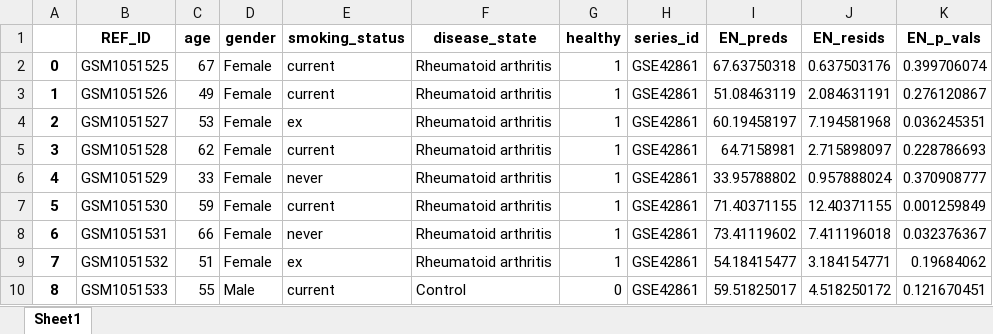
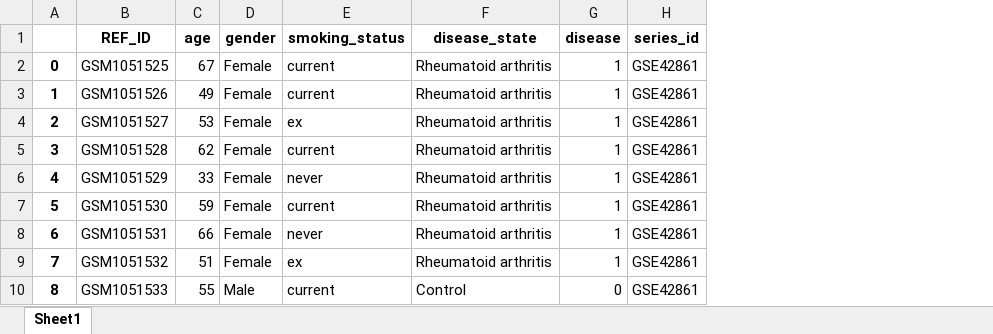
Before and after one commit to SkinnerCM/conboy-laboratory, an Excel workbook: dnam-clocks/mFSS-clock/data/processed/metadata/GSE42861_pmeta.xlsx, sheet Sheet1, drawn as a sheet; only a part is shown; values as stored, in another font and other column widths than the file's, no borders; the diff names each change by its address in the sheet, - before the commit and + after, or states it on an @@ line.

Commit message:
changed 'healthy' label to 'disease' for consistency across metadata files

```diff
--- a/dnam-clocks/mFSS-clock/data/processed/metadata/GSE42861_pmeta.xlsx (sheet Sheet1)
+++ b/dnam-clocks/mFSS-clock/data/processed/metadata/GSE42861_pmeta.xlsx (sheet Sheet1)
-column I (EN_preds), rows 2-10: 67.63750318 | 51.08463119 | 60.19458197 | 64.7158981 | 33.95788802 | 71.40371155 | 73.41119602 | 54.18415477 | 59.51825017
-column J (EN_resids), rows 2-10: 0.637503176 | 2.084631191 | 7.194581968 | 2.715898097 | 0.957888024 | 12.40371155 | 7.411196018 | 3.184154771 | 4.518250172
-column K (EN_p_vals), rows 2-10: 0.399706074 | 0.276120867 | 0.036245351 | 0.228786693 | 0.370908777 | 0.001259849 | 0.032376367 | 0.19684062 | 0.121670451
-G1: healthy
+G1: disease
```
